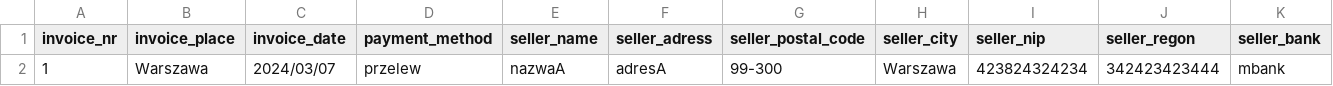
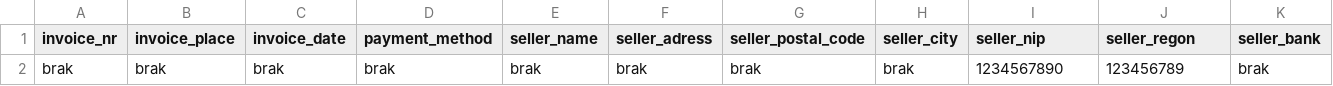
Before and after one commit to Juliusz32/PJF_2_Jaworski, a CSV file: data/saved_fill_data_from_pic.csv, drawn as a sheet; only a part is shown; removed rows and columns are numbered as before the commit, all else as after; rows hold the shown columns only; the diff names each change by its address in the sheet, - before the commit and + after, or states it on an @@ line.

Commit message:
Zmieniono sposób pobierania nipu regonu oraz numeru konta na uniwersalny

```diff
--- a/data/saved_fill_data_from_pic.csv
+++ b/data/saved_fill_data_from_pic.csv
-row 2: 1 | Warszawa | 2024/03/07 | przelew | nazwaA | adresA | 99-300 | Warszawa | 423824324234 | 342423423444 | mbank
+row 2: brak | brak | brak | brak | brak | brak | brak | brak | 1234567890 | 123456789 | brak
```
Also changed, not shown: data/saved_fill_data_button_back.csv, 3 other files.
